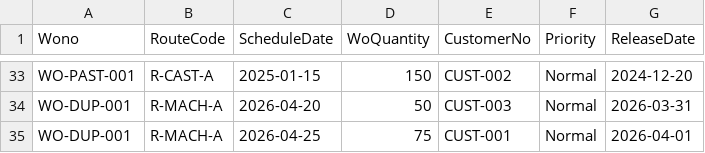
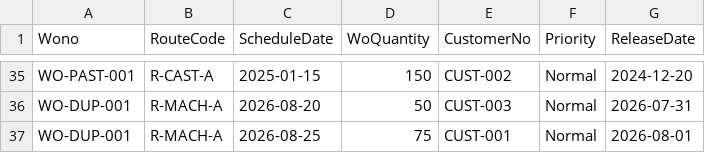
Before and after one commit to radyk/mre, a CSV file: sample_data/openworkorder.csv, drawn as a sheet; only a part is shown, gaps mark what is left out; addresses are those after the commit; the diff covers the shown part only; the diff names each change by its address in the sheet, - before the commit and + after, or states it on an @@ line.

```diff
--- a/sample_data/openworkorder.csv
+++ b/sample_data/openworkorder.csv
-C36 (ScheduleDate): 2026-04-20
+C36 (ScheduleDate): 2026-08-20
-G36 (ReleaseDate): 2026-03-31
+G36 (ReleaseDate): 2026-07-31
-C37 (ScheduleDate): 2026-04-25
+C37 (ScheduleDate): 2026-08-25
-G37 (ReleaseDate): 2026-04-01
+G37 (ReleaseDate): 2026-08-01
```
Also changed, not shown: 2 added rows and 62 edited cells elsewhere in this file, sample_data/product.csv, 21 other files.
